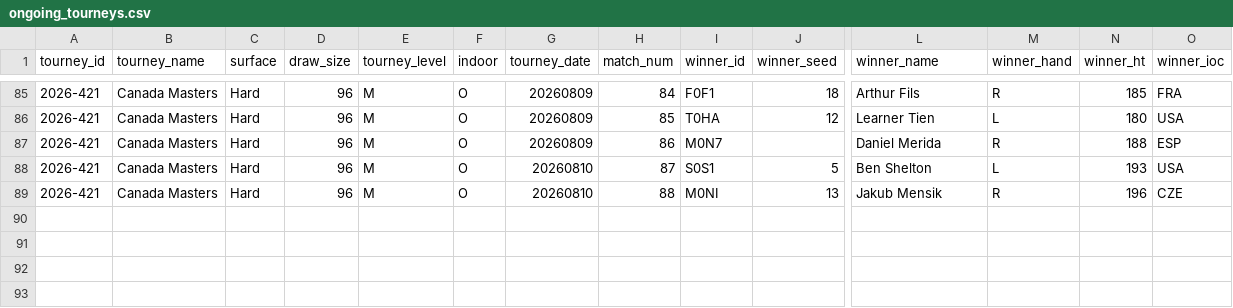
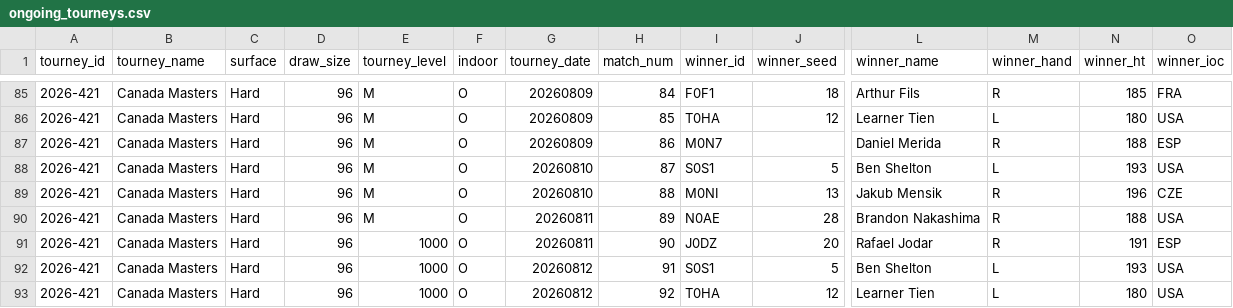
Before and after one commit to gmalbert/tennis-predictions, a CSV file: tml-data/ongoing_tourneys.csv, drawn as a sheet; only a part is shown, gaps mark what is left out; rows hold the shown columns only; the diff names each change by its address in the sheet, - before the commit and + after, or states it on an @@ line.

```diff
--- a/tml-data/ongoing_tourneys.csv
+++ b/tml-data/ongoing_tourneys.csv
+row 90: 2026-421 | Canada Masters | Hard | 96 | M | O | 20260811 | 89 | N0AE | 28 | Brandon Nakashima | R | 188 | USA
+row 91: 2026-421 | Canada Masters | Hard | 96 | 1000 | O | 20260811 | 90 | J0DZ | 20 | Rafael Jodar | R | 191 | ESP
+row 92: 2026-421 | Canada Masters | Hard | 96 | 1000 | O | 20260812 | 91 | S0S1 | 5 | Ben Shelton | L | 193 | USA
+row 93: 2026-421 | Canada Masters | Hard | 96 | 1000 | O | 20260812 | 92 | T0HA | 12 | Learner Tien | L | 180 | USA
```
Also changed, not shown: data_files/flashscore_odds_history.csv, 3 other files.
